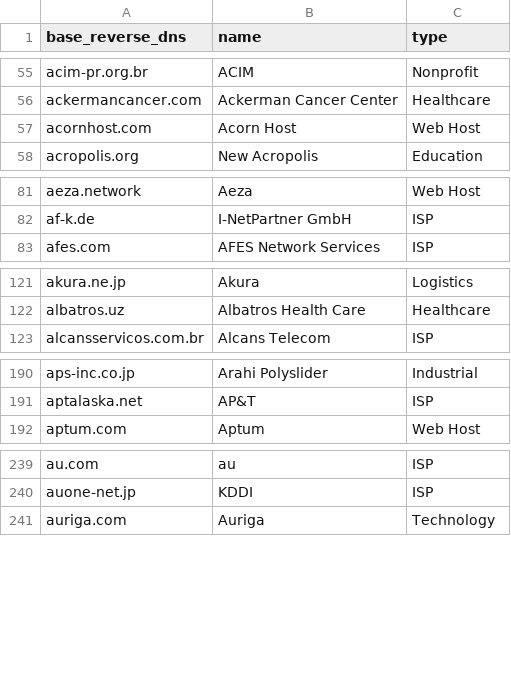
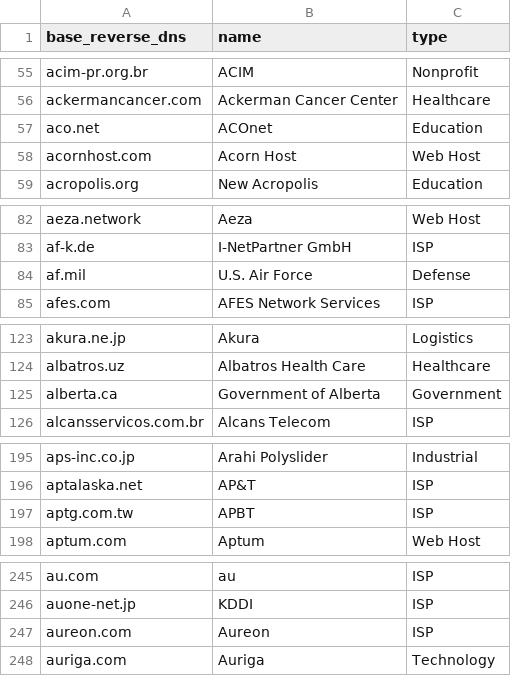
Before and after one commit to dwydler/parsedmarc, a CSV file: parsedmarc/resources/maps/base_reverse_dns_map.csv, drawn as a sheet; only a part is shown, gaps mark what is left out; the diff covers the shown part only; the diff names each change by its address in the sheet, - before the commit and + after, or states it on an @@ line.

```diff
--- a/parsedmarc/resources/maps/base_reverse_dns_map.csv
+++ b/parsedmarc/resources/maps/base_reverse_dns_map.csv
+row 57: aco.net | ACOnet | Education
+row 84: af.mil | U.S. Air Force | Defense
+row 125: alberta.ca | Government of Alberta | Government
+row 197: aptg.com.tw | APBT | ISP
+row 247: aureon.com | Aureon | ISP
```
Also changed, not shown: 38 added rows and 1 moved row elsewhere in this file, 1 other file.
